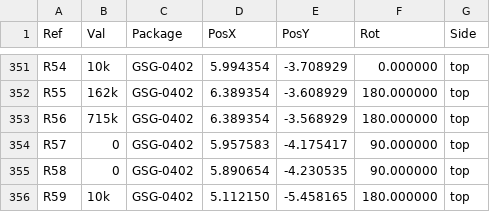
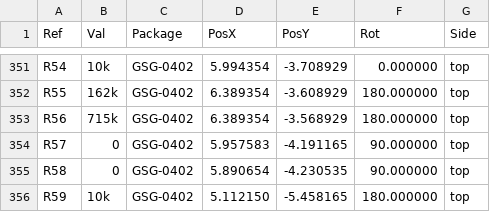
Before and after one commit to cjheath/hackrf, a CSV file: doc/hardware/hackrf-one-gerbers/hackrf-one-all-pos.csv, drawn as a sheet; only a part is shown, gaps mark what is left out; the diff covers the shown part only.

```diff
--- a/doc/hardware/hackrf-one-gerbers/hackrf-one-all-pos.csv
+++ b/doc/hardware/hackrf-one-gerbers/hackrf-one-all-pos.csv
@@ -353,3 +353,3 @@ Ref,Val,Package,PosX,PosY,Rot,Side
 "R56","715k","GSG-0402",6.389354,-3.568929,180.000000,top
-"R57","0","GSG-0402",5.957583,-4.175417,90.000000,top
+"R57","0","GSG-0402",5.957583,-4.191165,90.000000,top
 "R58","0","GSG-0402",5.890654,-4.230535,90.000000,top
```
Also changed, not shown: 9 moved rows and 2 edited cells elsewhere in this file, doc/hardware/hackrf-one-gerbers/hackrf-one.bom.csv, 23 other files.
